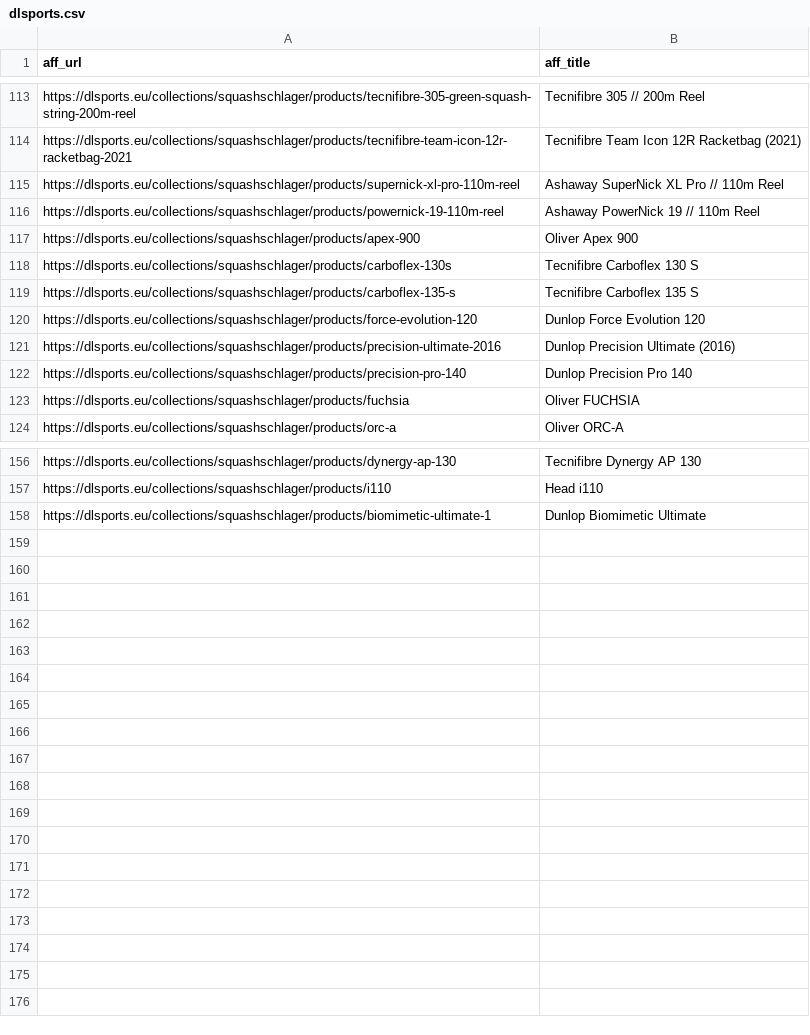
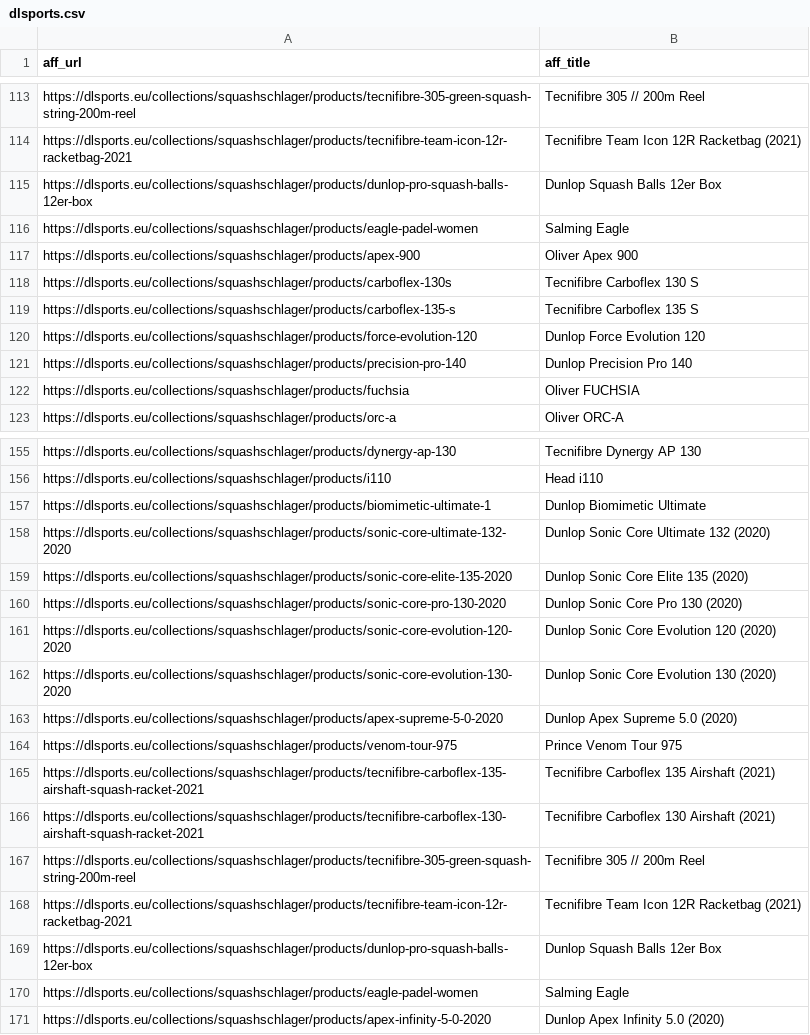
Before and after one commit to pierreville/webscraper, a CSV file: dlsports.csv, drawn as a sheet; only a part is shown, gaps mark what is left out; the diff covers the shown part only.

```diff
--- a/dlsports.csv
+++ b/dlsports.csv
@@ -114,4 +114,4 @@ https://dlsports.eu/collections/squashschlager/products/tecnifibre-305-green-squ
 https://dlsports.eu/collections/squashschlager/products/tecnifibre-team-icon-12r-racketbag-2021,Tecnifibre Team Icon 12R Racketbag (2021)
-https://dlsports.eu/collections/squashschlager/products/supernick-xl-pro-110m-reel,Ashaway SuperNick XL Pro // 110m Reel
-https://dlsports.eu/collections/squashschlager/products/powernick-19-110m-reel,Ashaway PowerNick 19 // 110m Reel
+https://dlsports.eu/collections/squashschlager/products/dunlop-pro-squash-balls-12er-box,Dunlop Squash Balls 12er Box
+https://dlsports.eu/collections/squashschlager/products/eagle-padel-women,Salming Eagle
 https://dlsports.eu/collections/squashschlager/products/apex-900,Oliver Apex 900
@@ -120,3 +120,2 @@ https://dlsports.eu/collections/squashschlager/products/carboflex-135-s,Tecnifib
 https://dlsports.eu/collections/squashschlager/products/force-evolution-120,Dunlop Force Evolution 120
-https://dlsports.eu/collections/squashschlager/products/precision-ultimate-2016,Dunlop Precision Ultimate (2016)
 https://dlsports.eu/collections/squashschlager/products/precision-pro-140,Dunlop Precision Pro 140
@@ -158 +157,15 @@ https://dlsports.eu/collections/squashschlager/products/i110,Head i110
 https://dlsports.eu/collections/squashschlager/products/biomimetic-ultimate-1,Dunlop Biomimetic Ultimate
+https://dlsports.eu/collections/squashschlager/products/sonic-core-ultimate-132-2020,Dunlop Sonic Core Ultimate 132 (2020)
+https://dlsports.eu/collections/squashschlager/products/sonic-core-elite-135-2020,Dunlop Sonic Core Elite 135 (2020)
+https://dlsports.eu/collections/squashschlager/products/sonic-core-pro-130-2020,Dunlop Sonic Core Pro 130 (2020)
+https://dlsports.eu/collections/squashschlager/products/sonic-core-evolution-120-2020,Dunlop Sonic Core Evolution 120 (2020)
+https://dlsports.eu/collections/squashschlager/products/sonic-core-evolution-130-2020,Dunlop Sonic Core Evolution 130 (2020)
+https://dlsports.eu/collections/squashschlager/products/apex-supreme-5-0-2020,Dunlop Apex Supreme 5.0 (2020)
+https://dlsports.eu/collections/squashschlager/products/venom-tour-975,Prince Venom Tour 975
+https://dlsports.eu/collections/squashschlager/products/tecnifibre-carboflex-135-airshaft-squash-racket-2021,Tecnifibre Carboflex 135 Airshaft (2021)
+https://dlsports.eu/collections/squashschlager/products/tecnifibre-carboflex-130-airshaft-squash-racket-2021,Tecnifibre Carboflex 130 Airshaft (2021)
+https://dlsports.eu/collections/squashschlager/products/tecnifibre-305-green-squash-string-200m-reel,Tecnifibre 305 // 200m Reel
+https://dlsports.eu/collections/squashschlager/products/tecnifibre-team-icon-12r-racketbag-2021,Tecnifibre Team Icon 12R Racketbag (2021)
+https://dlsports.eu/collections/squashschlager/products/dunlop-pro-squash-balls-12er-box,Dunlop Squash Balls 12er Box
+https://dlsports.eu/collections/squashschlager/products/eagle-padel-women,Salming Eagle
+https://dlsports.eu/collections/squashschlager/products/apex-infinity-5-0-2020,Dunlop Apex Infinity 5.0 (2020)
```
Also changed, not shown: 10 added rows, 10 removed rows and 1 moved row elsewhere in this file, controlthet.csv, squashgear.csv, 20 other files.
